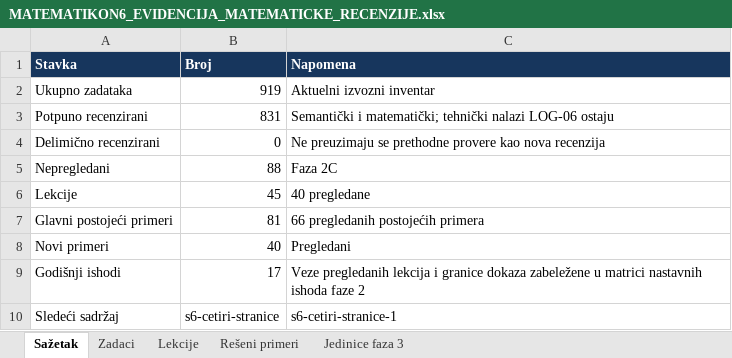
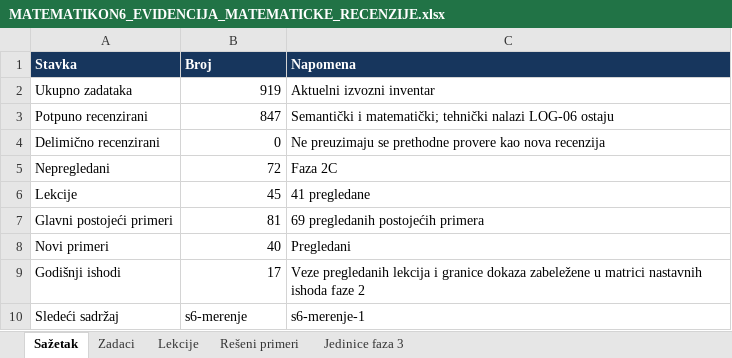
Before and after one commit to Milosprofessor/matematikon6-8, an Excel workbook: MATEMATIKON6_EVIDENCIJA_MATEMATICKE_RECENZIJE.xlsx, sheet Sažetak, drawn as a sheet; values as stored, in another font and other column widths than the file's, no borders; table styles not drawn; the diff names each change by its address in the sheet, - before the commit and + after, or states it on an @@ line.

Commit message:
Recenzija šestog razreda: s6-cetiri-stranice

```diff
--- a/MATEMATIKON6_EVIDENCIJA_MATEMATICKE_RECENZIJE.xlsx (sheet Sažetak)
+++ b/MATEMATIKON6_EVIDENCIJA_MATEMATICKE_RECENZIJE.xlsx (sheet Sažetak)
-B3 (Broj): 831
+B3 (Broj): 847
-B5 (Broj): 88
+B5 (Broj): 72
-C6 (Napomena): 40 pregledane
+C6 (Napomena): 41 pregledane
-C7 (Napomena): 66 pregledanih postojećih primera
+C7 (Napomena): 69 pregledanih postojećih primera
-B10 (Broj): s6-cetiri-stranice
+B10 (Broj): s6-merenje
-C10 (Napomena): s6-cetiri-stranice-1
+C10 (Napomena): s6-merenje-1
```
Also changed, not shown: sheet Zadaci, sheet Rešeni primeri, sheet Lekcije, MATEMATIKON6_8_MATRICA_NASTAVNIH_ISHODA_FAZA_2.xlsx, MATEMATIKON6_8_REGISTAR_GRESAKA_FAZA_2.xlsx, 11 other files.
